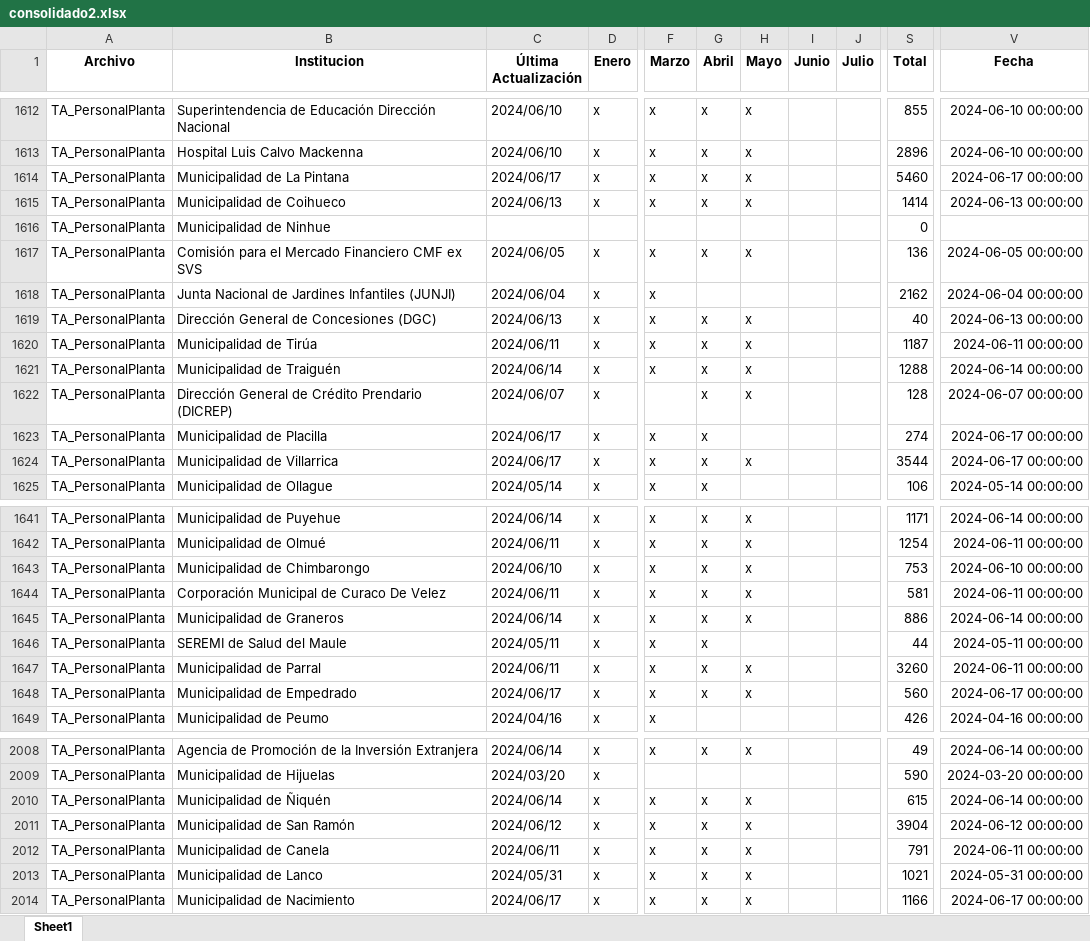
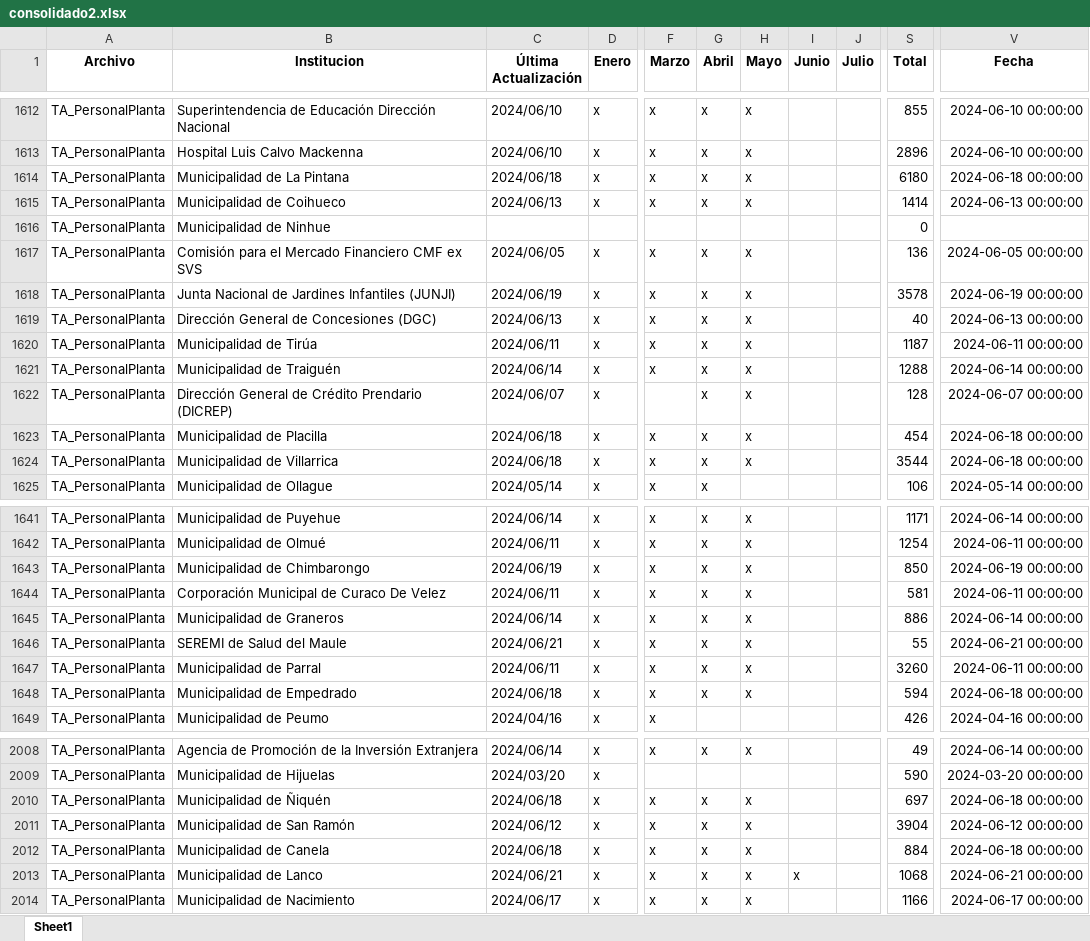
Before and after one commit to Sud-Austral/action_transparencia, an Excel workbook: consolidado2.xlsx, sheet Sheet1, drawn as a sheet; only a part is shown, gaps mark what is left out; values as stored, in another font and other column widths than the file's, no borders; the diff covers the shown part only; the diff names each change by its address in the sheet, - before the commit and + after, or states it on an @@ line.

```diff
--- a/consolidado2.xlsx (sheet Sheet1)
+++ b/consolidado2.xlsx (sheet Sheet1)
-C1614 (Última Actualización): 2024/06/17
+C1614 (Última Actualización): 2024/06/18
-S1614 (Total): 5460
+S1614 (Total): 6180
-V1614 (Fecha): 2024-06-17 00:00:00
+V1614 (Fecha): 2024-06-18 00:00:00
-C1618 (Última Actualización): 2024/06/04
+C1618 (Última Actualización): 2024/06/19
-G1618 (Abril): (empty)
+G1618 (Abril): x
-H1618 (Mayo): (empty)
+H1618 (Mayo): x
-S1618 (Total): 2162
+S1618 (Total): 3578
-V1618 (Fecha): 2024-06-04 00:00:00
+V1618 (Fecha): 2024-06-19 00:00:00
-C1623:C1624 (Última Actualización): 2024/06/17
+C1623:C1624 (Última Actualización): 2024/06/18
-H1623 (Mayo): (empty)
+H1623 (Mayo): x
-S1623 (Total): 274
+S1623 (Total): 454
-V1623:V1624 (Fecha): 2024-06-17 00:00:00
+V1623:V1624 (Fecha): 2024-06-18 00:00:00
-C1643 (Última Actualización): 2024/06/10
+C1643 (Última Actualización): 2024/06/19
-S1643 (Total): 753
+S1643 (Total): 850
-V1643 (Fecha): 2024-06-10 00:00:00
+V1643 (Fecha): 2024-06-19 00:00:00
-C1646 (Última Actualización): 2024/05/11
+C1646 (Última Actualización): 2024/06/21
-H1646 (Mayo): (empty)
+H1646 (Mayo): x
-S1646 (Total): 44
+S1646 (Total): 55
-V1646 (Fecha): 2024-05-11 00:00:00
+V1646 (Fecha): 2024-06-21 00:00:00
-C1648 (Última Actualización): 2024/06/17
+C1648 (Última Actualización): 2024/06/18
-S1648 (Total): 560
+S1648 (Total): 594
-V1648 (Fecha): 2024-06-17 00:00:00
+V1648 (Fecha): 2024-06-18 00:00:00
-C2010 (Última Actualización): 2024/06/14
+C2010 (Última Actualización): 2024/06/18
-S2010 (Total): 615
+S2010 (Total): 697
-V2010 (Fecha): 2024-06-14 00:00:00
+V2010 (Fecha): 2024-06-18 00:00:00
-C2012 (Última Actualización): 2024/06/11
+C2012 (Última Actualización): 2024/06/18
-S2012 (Total): 791
+S2012 (Total): 884
-V2012 (Fecha): 2024-06-11 00:00:00
+V2012 (Fecha): 2024-06-18 00:00:00
-C2013 (Última Actualización): 2024/05/31
+C2013 (Última Actualización): 2024/06/21
-I2013 (Junio): (empty)
+I2013 (Junio): x
-S2013 (Total): 1021
+S2013 (Total): 1068
-V2013 (Fecha): 2024-05-31 00:00:00
+V2013 (Fecha): 2024-06-21 00:00:00
```
Also changed, not shown: 375 edited cells elsewhere in this sheet, consolidado3.xlsx, consolidado6.xlsx, 27 other files.
